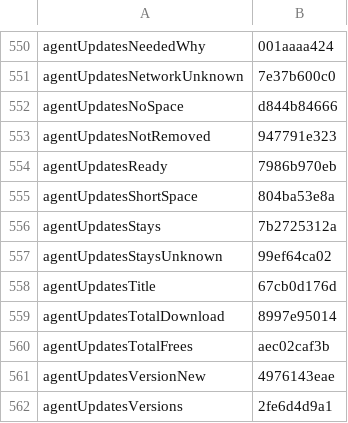
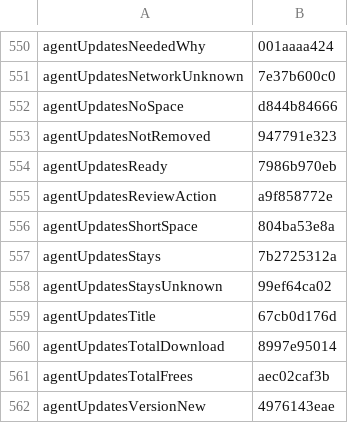
Before and after one commit to Eslamasabry/opencode-mobile-next, a TSV file: native/tools/strings/translation-state/ar.tsv, drawn as a sheet; only a part is shown, gaps mark what is left out; the shorter side is filled out with more unchanged rows.

```diff
--- a/native/tools/strings/translation-state/ar.tsv
+++ b/native/tools/strings/translation-state/ar.tsv
@@ -554,2 +554,3 @@ agentUpdatesNotRemoved	947791e323
 agentUpdatesReady	7986b970eb
+agentUpdatesReviewAction	a9f858772e
 agentUpdatesShortSpace	804ba53e8a
```
Also changed, not shown: native/tools/strings/translation-state/es.tsv, native/tools/strings/translation-state/fr.tsv, 24 other files.
